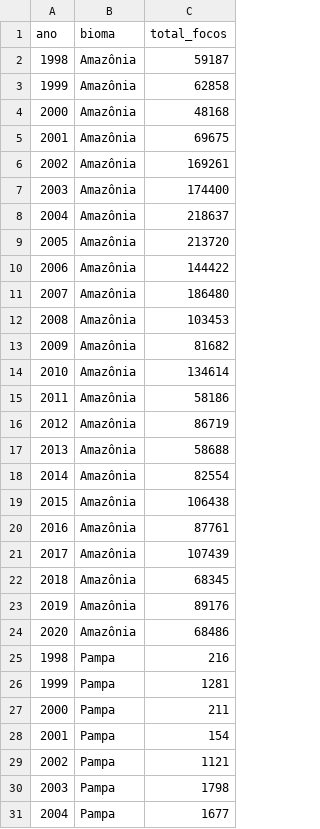
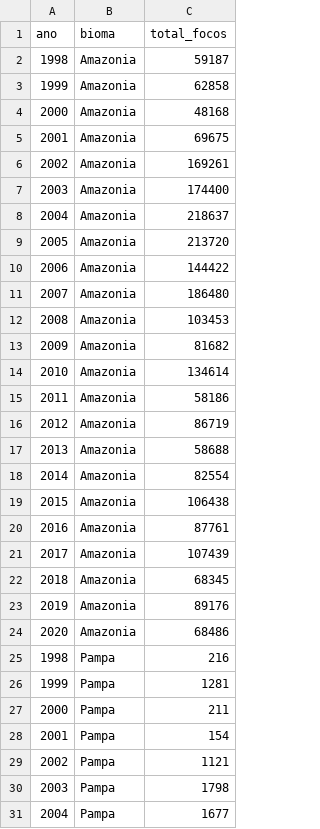
Before and after one commit to YureCampos/vis, a CSV file: totalbioma.csv, drawn as a sheet; only a part is shown; the diff covers the shown part only; the diff names each change by its address in the sheet, - before the commit and + after, or states it on an @@ line.

Commit message:
Add files via upload

```diff
--- a/totalbioma.csv
+++ b/totalbioma.csv
-B2:B24 (bioma): Amazônia
+B2:B24 (bioma): Amazonia
```
Also changed, not shown: 23 edited cells elsewhere in this file.
